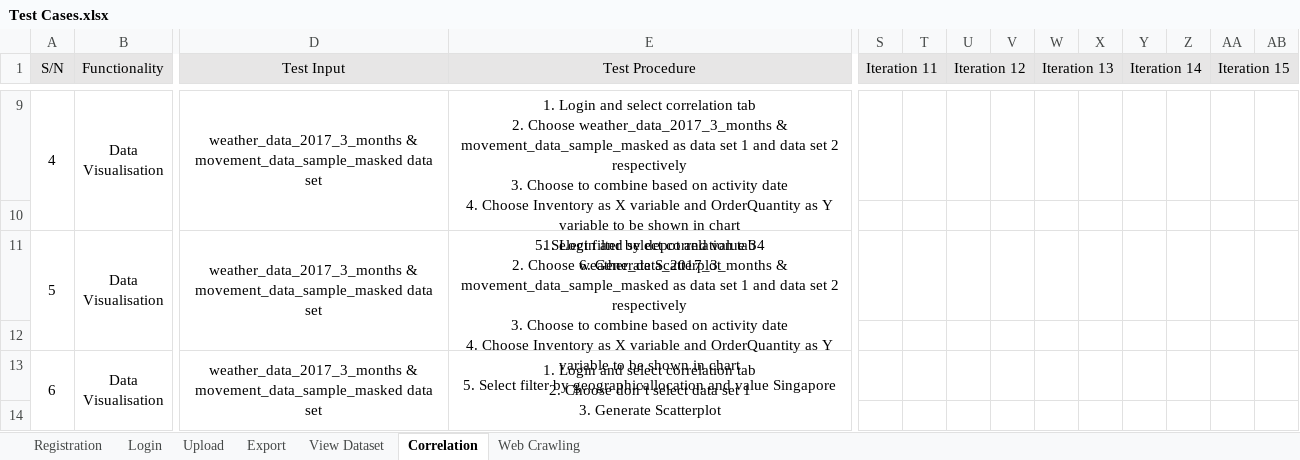
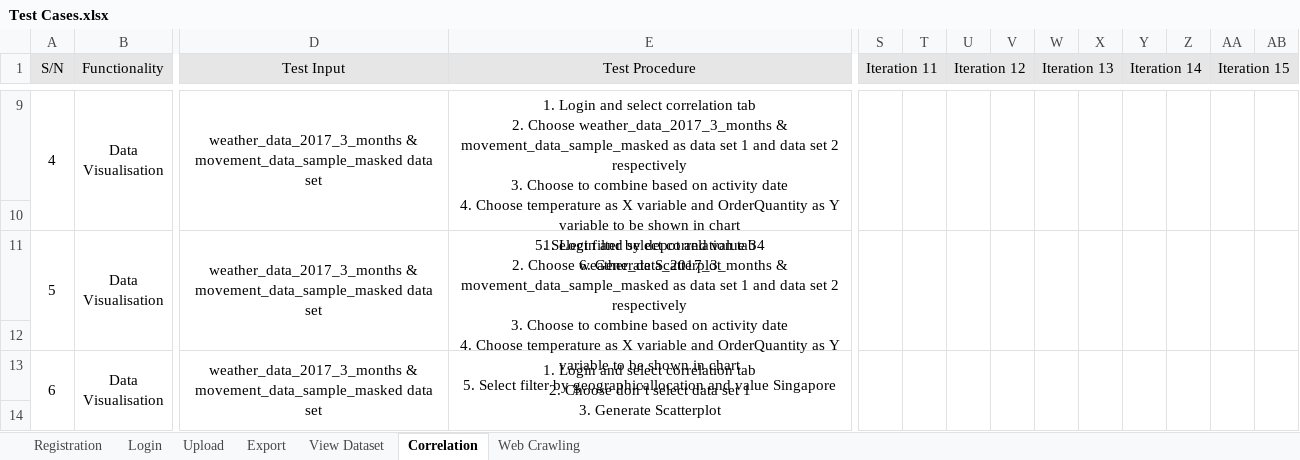
Before and after one commit to Andyayk/Beyond-Ideas, an Excel workbook: Test Cases/Test Cases.xlsx, sheet Correlation, drawn as a sheet; only a part is shown, gaps mark what is left out; values as stored, in another font and other column widths than the file's, no borders; the diff covers the shown part only; the diff names each change by its address in the sheet, - before the commit and + after, or states it on an @@ line.

Commit message:
Updated test case

```diff
--- a/Test Cases/Test Cases.xlsx (sheet Correlation)
+++ b/Test Cases/Test Cases.xlsx (sheet Correlation)
-E9 (Test Procedure): …4. Choose Inventory as X…
+E9 (Test Procedure): …4. Choose temperature as X…
+S9:S10 merged
+T9:T10 merged
+U9:U10 merged
+V9:V10 merged
+W9:W10 merged
+X9:X10 merged
+Y9:Y10 merged
+Z9:Z10 merged
+AA9:AA10 merged
+AB9:AB10 merged
-E11 (Test Procedure): …4. Choose Inventory as X…
+E11 (Test Procedure): …4. Choose temperature as X…
+S11:S12 merged
+T11:T12 merged
+U11:U12 merged
+V11:V12 merged
+W11:W12 merged
+X11:X12 merged
+Y11:Y12 merged
+Z11:Z12 merged
+AA11:AA12 merged
+AB11:AB12 merged
+S13:S14 merged
+T13:T14 merged
+U13:U14 merged
+V13:V14 merged
+W13:W14 merged
+X13:X14 merged
+Y13:Y14 merged
+Z13:Z14 merged
+AA13:AA14 merged
+AB13:AB14 merged
```
Also changed, not shown: 7 edited cells and merged cells elsewhere in this sheet, sheet Web Crawling, sheet View Dataset.
